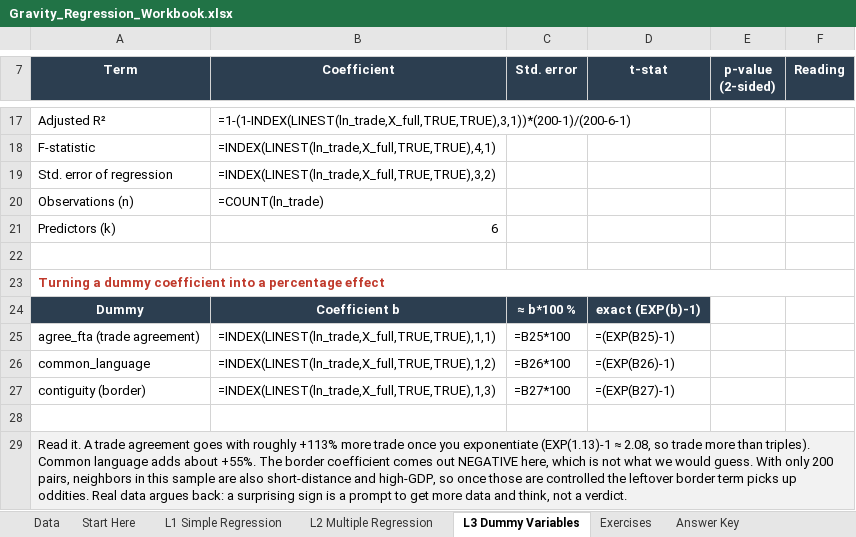
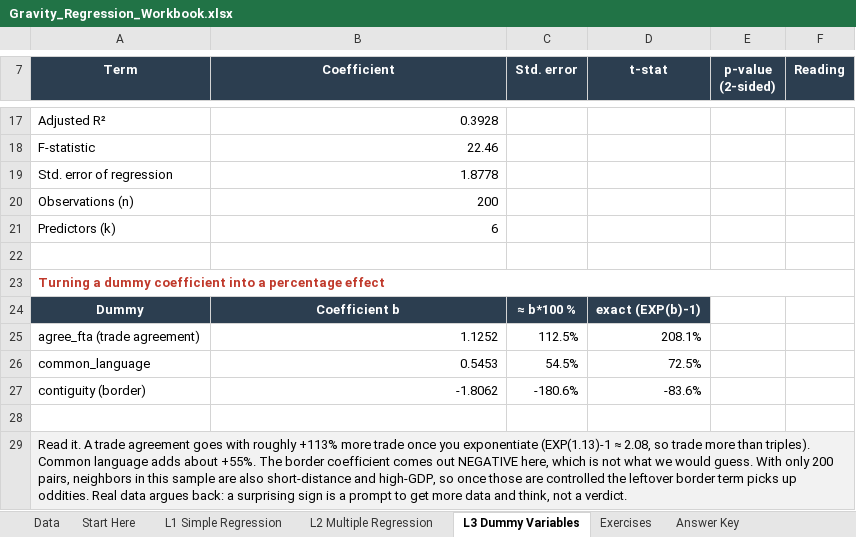
Before and after one commit to ihelfrich/gravity-regression-excel, an Excel workbook: Gravity_Regression_Workbook.xlsx, sheet L3 Dummy Variables, drawn as a sheet; only a part is shown, gaps mark what is left out; values as stored, in another font and other column widths than the file's, no borders; formulas without a stored value are shown as written; the diff covers the shown part only; the diff names each change by its address in the sheet, - before the commit and + after, or states it on an @@ line.

```diff
--- a/Gravity_Regression_Workbook.xlsx (sheet L3 Dummy Variables)
+++ b/Gravity_Regression_Workbook.xlsx (sheet L3 Dummy Variables)
-B17 (Coefficient): =1-(1-INDEX(LINEST(ln_trade,X_full,TRUE,TRUE),3,1))*(200-1)/(200-6-1)
+B17 (Coefficient): 0.3928
-B18 (Coefficient): =INDEX(LINEST(ln_trade,X_full,TRUE,TRUE),4,1)
+B18 (Coefficient): 22.46
-B19 (Coefficient): =INDEX(LINEST(ln_trade,X_full,TRUE,TRUE),3,2)
+B19 (Coefficient): 1.8778
-B20 (Coefficient): =COUNT(ln_trade)
+B20 (Coefficient): 200
-B25 (Coefficient): =INDEX(LINEST(ln_trade,X_full,TRUE,TRUE),1,1)
+B25 (Coefficient): 1.1252
-C25 (Std. error): =B25*100
+C25 (Std. error): 112.5%
-D25 (t-stat): =(EXP(B25)-1)
+D25 (t-stat): 208.1%
-B26 (Coefficient): =INDEX(LINEST(ln_trade,X_full,TRUE,TRUE),1,2)
+B26 (Coefficient): 0.5453
-C26 (Std. error): =B26*100
+C26 (Std. error): 54.5%
-D26 (t-stat): =(EXP(B26)-1)
+D26 (t-stat): 72.5%
-B27 (Coefficient): =INDEX(LINEST(ln_trade,X_full,TRUE,TRUE),1,3)
+B27 (Coefficient): -1.8062
-C27 (Std. error): =B27*100
+C27 (Std. error): -180.6%
-D27 (t-stat): =(EXP(B27)-1)
+D27 (t-stat): -83.6%
-B29:F29 fill: none
+B29:F29 fill: #F2F2F2
```
Also changed, not shown: 29 edited cells and cell formats elsewhere in this sheet, sheet L2 Multiple Regression, sheet L1 Simple Regression, sheet Answer Key, sheet Start Here, sheet Exercises, formulas that keep their value, charts or pictures, 1 other file.
